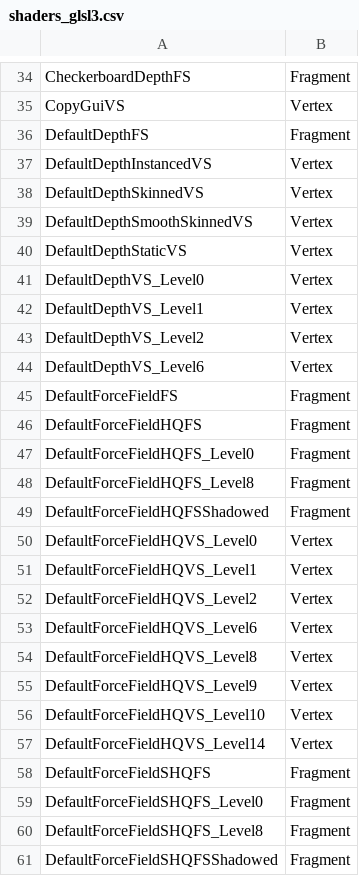
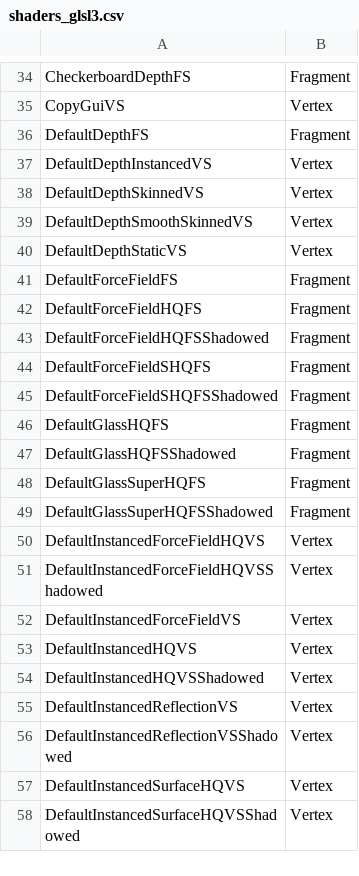
Before and after one commit to Kan18/Roblox-Client-Tracker, a CSV file: shaders/shaders_glsl3.csv, drawn as a sheet; only a part is shown, gaps mark what is left out; the shorter side is filled out with more unchanged rows; the diff covers the shown part only; the diff names each change by its address in the sheet, - before the commit and + after, or states it on an @@ line.

```diff
--- a/shaders/shaders_glsl3.csv
+++ b/shaders/shaders_glsl3.csv
-row 41: DefaultDepthVS_Level0 | Vertex
-row 42: DefaultDepthVS_Level1 | Vertex
-row 43: DefaultDepthVS_Level2 | Vertex
-row 44: DefaultDepthVS_Level6 | Vertex
-row 47: DefaultForceFieldHQFS_Level0 | Fragment
-row 48: DefaultForceFieldHQFS_Level8 | Fragment
-row 50: DefaultForceFieldHQVS_Level0 | Vertex
-row 51: DefaultForceFieldHQVS_Level1 | Vertex
-row 52: DefaultForceFieldHQVS_Level2 | Vertex
-row 53: DefaultForceFieldHQVS_Level6 | Vertex
-row 54: DefaultForceFieldHQVS_Level8 | Vertex
-row 55: DefaultForceFieldHQVS_Level9 | Vertex
-row 56: DefaultForceFieldHQVS_Level10 | Vertex
-row 57: DefaultForceFieldHQVS_Level14 | Vertex
-row 59: DefaultForceFieldSHQFS_Level0 | Fragment
-row 60: DefaultForceFieldSHQFS_Level8 | Fragment
```
Also changed, not shown: 82 removed rows elsewhere in this file, rbxManifest.csv, shaders/shaders_d3d10.csv, 37 other files.
